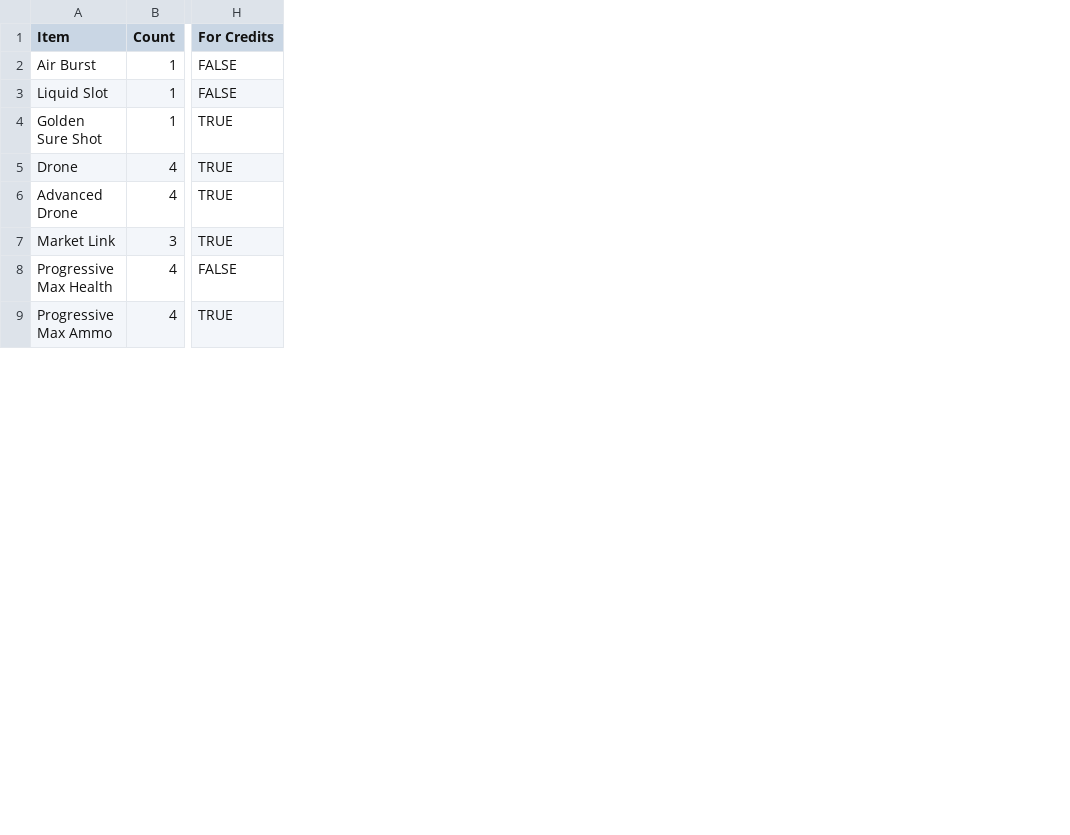
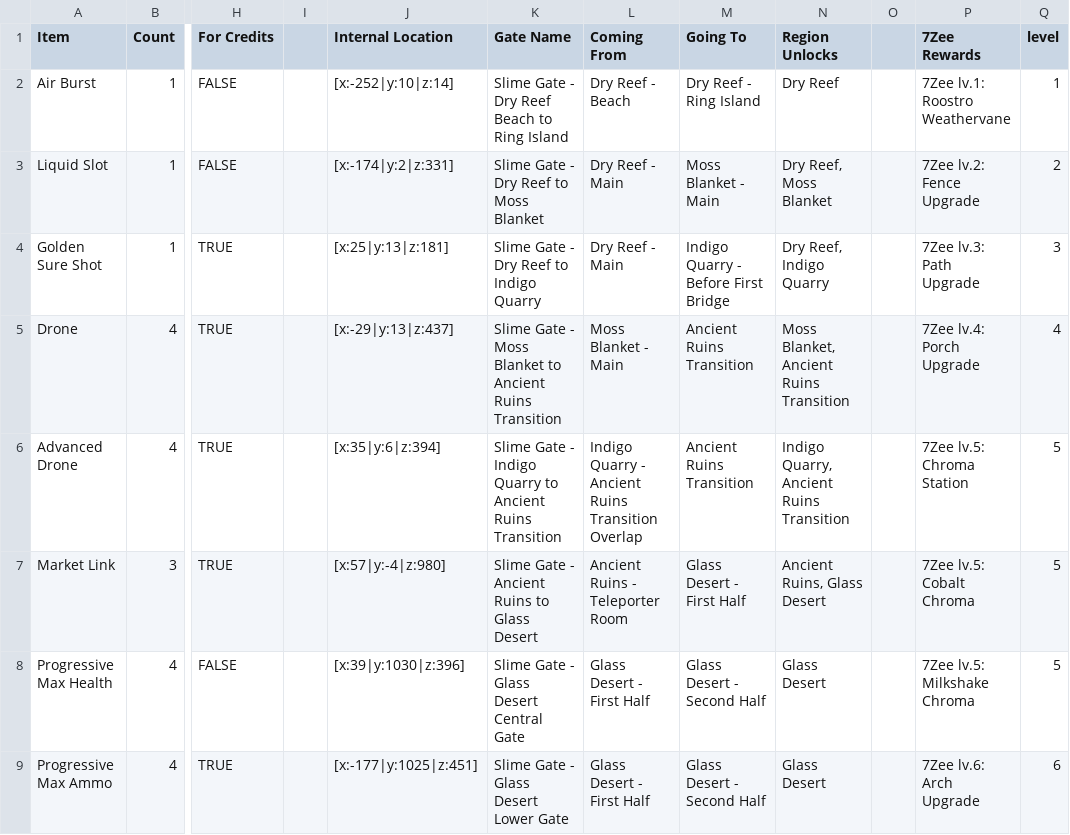
Before and after one commit to SWCreeperKing/ApWorldFactories, a CSV file: ApWorldFactories/Spreadsheets/Slime Rancher/GameData.csv, drawn as a sheet; only a part is shown, gaps mark what is left out; the diff covers the shown part only; the diff names each change by its address in the sheet, - before the commit and + after, or states it on an @@ line.

```diff
--- a/ApWorldFactories/Spreadsheets/Slime Rancher/GameData.csv
+++ b/ApWorldFactories/Spreadsheets/Slime Rancher/GameData.csv
+column I, empty
+column J (Internal Location), rows 2-9: [x:-252|y:10|z:14] | [x:-174|y:2|z:331] | [x:25|y:13|z:181] | [x:-29|y:13|z:437] | [x:35|y:6|z:394] | [x:57|y:-4|z:980] | [x:39|y:1030|z:396] | [x:-177|y:1025|z:451]
+column K (Gate Name), rows 2-9: Slime Gate - Dry Reef Beach to Ring Island | Slime Gate - Dry Reef to Moss Blanket | Slime Gate - Dry Reef to Indigo Quarry | Slime Gate - Moss Blanket to Ancient Ruins Transition | Slime Gate - Indigo Quarry to Ancient Ruins Transition | Slime Gate - Ancient Ruins to Glass Desert | Slime Gate - Glass Desert Central Gate | Slime Gate - Glass Desert Lower Gate
+column L (Coming From), rows 2-9: Dry Reef - Beach | Dry Reef - Main | Dry Reef - Main | Moss Blanket - Main | Indigo Quarry - Ancient Ruins Transition Overlap | Ancient Ruins - Teleporter Room | Glass Desert - First Half | Glass Desert - First Half
+column M (Going To), rows 2-9: Dry Reef - Ring Island | Moss Blanket - Main | Indigo Quarry - Before First Bridge | Ancient Ruins Transition | Ancient Ruins Transition | Glass Desert - First Half | Glass Desert - Second Half | Glass Desert - Second Half
+column N (Region Unlocks), rows 2-9: Dry Reef | Dry Reef, Moss Blanket | Dry Reef, Indigo Quarry | Moss Blanket, Ancient Ruins Transition | Indigo Quarry, Ancient Ruins Transition | Ancient Ruins, Glass Desert | Glass Desert | Glass Desert
+column O, empty
+column P (7Zee Rewards), rows 2-9: 7Zee lv.1: Roostro Weathervane | 7Zee lv.2: Fence Upgrade | 7Zee lv.3: Path Upgrade | 7Zee lv.4: Porch Upgrade | 7Zee lv.5: Chroma Station | 7Zee lv.5: Cobalt Chroma | 7Zee lv.5: Milkshake Chroma | 7Zee lv.6: Arch Upgrade
+column Q (level), rows 2-9: 1 | 2 | 3 | 4 | 5 | 5 | 5 | 6
```
Also changed, not shown: 34 added rows elsewhere in this file, ApWorldFactories/Spreadsheets/Poco/main.csv, 7 other files.
